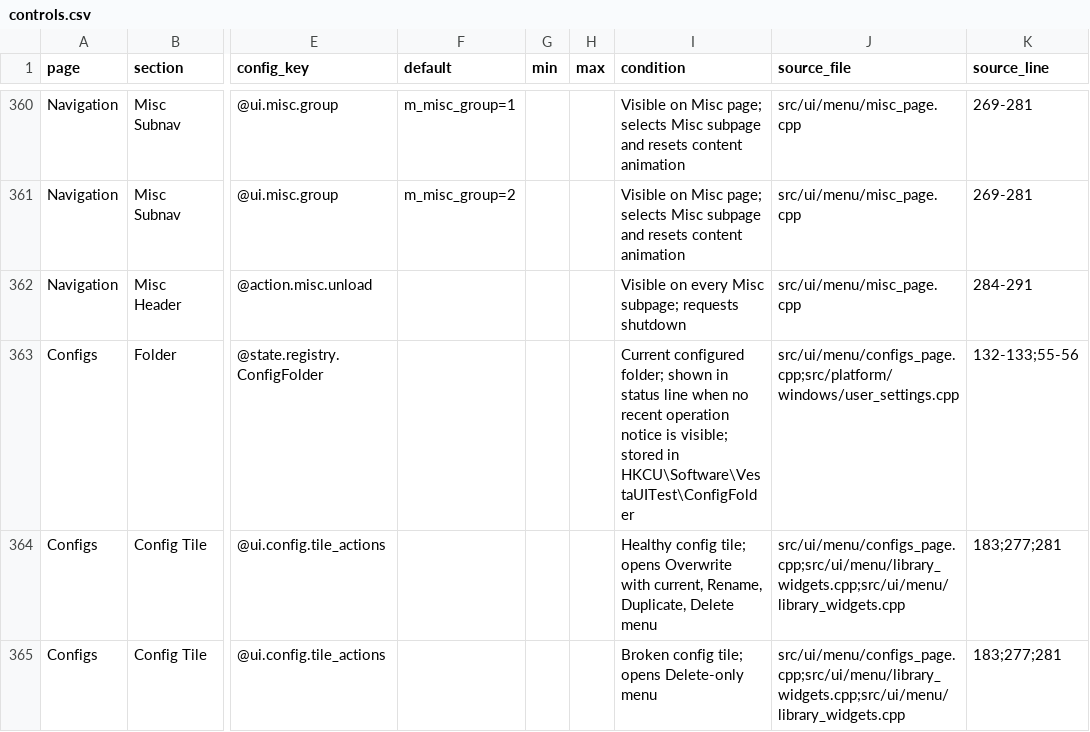
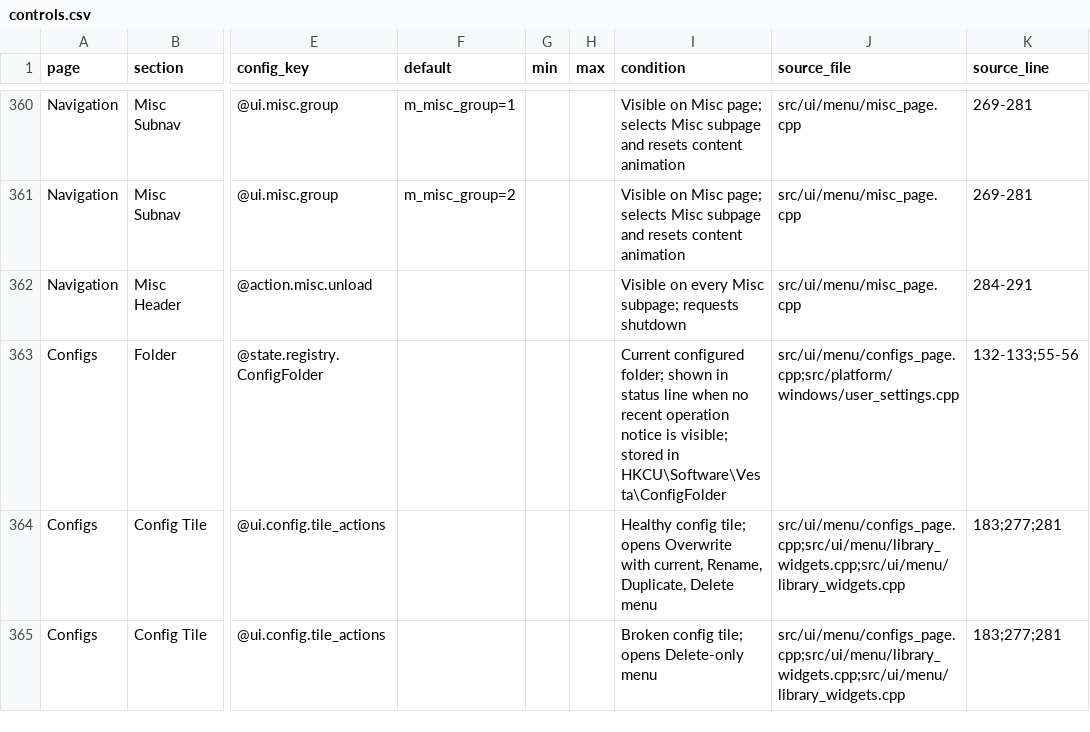
Before and after one commit to hypnotized1337/Cs2_Walkbot_Pasta, a CSV file: docs/ui_remake/controls.csv, drawn as a sheet; only a part is shown, gaps mark what is left out; the diff names each change by its address in the sheet, - before the commit and + after, or states it on an @@ line.

```diff
--- a/docs/ui_remake/controls.csv
+++ b/docs/ui_remake/controls.csv
-I363 (condition): …stored in HKCU\Software\VestaUITest\ConfigFolder
+I363 (condition): …stored in HKCU\Software\Vesta\ConfigFolder
```
Also changed, not shown: docs/ui_remake/external_settings.csv, docs/ui_remake/parts/misc_controls.csv, 25 other files.
